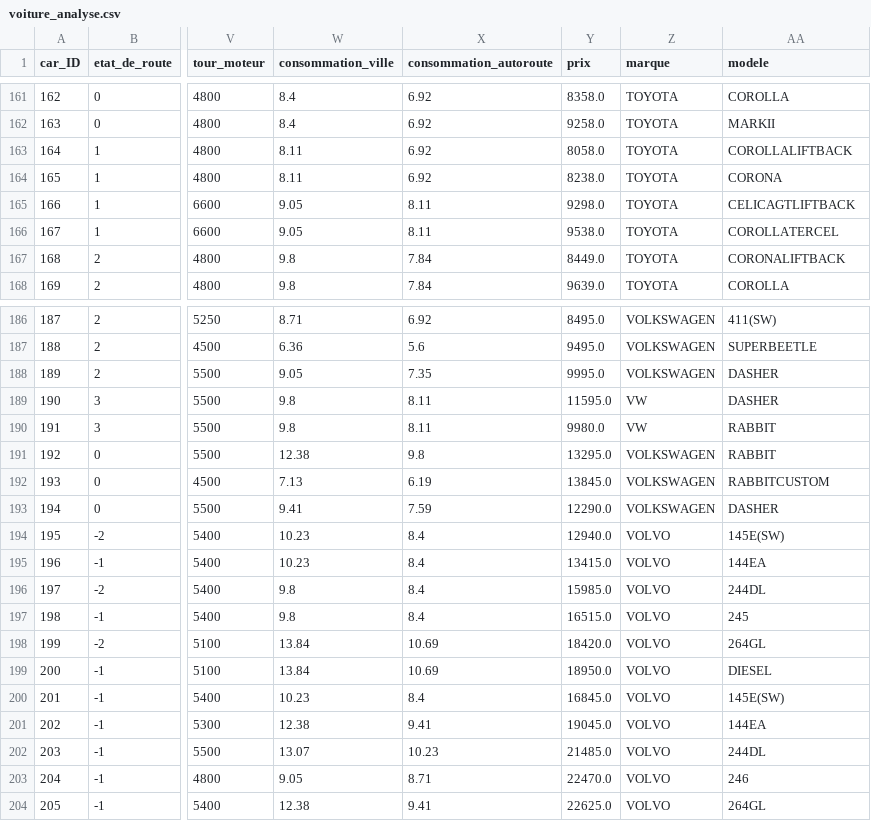
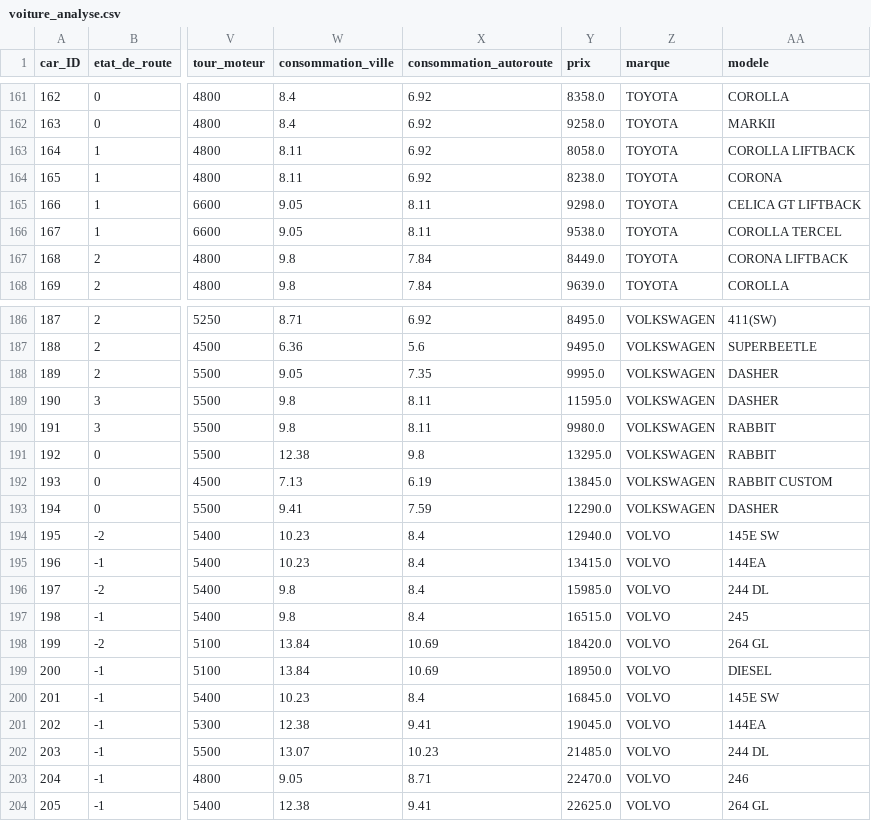
Before and after one commit to tlm159/Car_estimate_ML, a CSV file: data/voiture_analyse.csv, drawn as a sheet; only a part is shown, gaps mark what is left out; the diff covers the shown part only; the diff names each change by its address in the sheet, - before the commit and + after, or states it on an @@ line.

Commit message:
ajout streamlit + model

```diff
--- a/data/voiture_analyse.csv
+++ b/data/voiture_analyse.csv
-AA163 (modele): COROLLALIFTBACK
+AA163 (modele): COROLLA LIFTBACK
-AA165 (modele): CELICAGTLIFTBACK
+AA165 (modele): CELICA GT LIFTBACK
-AA166 (modele): COROLLATERCEL
+AA166 (modele): COROLLA TERCEL
-AA167 (modele): CORONALIFTBACK
+AA167 (modele): CORONA LIFTBACK
-Z189:Z190 (marque): VW
+Z189:Z190 (marque): VOLKSWAGEN
-AA192 (modele): RABBITCUSTOM
+AA192 (modele): RABBIT CUSTOM
-AA194 (modele): 145E(SW)
+AA194 (modele): 145E SW
-AA196 (modele): 244DL
+AA196 (modele): 244 DL
-AA198 (modele): 264GL
+AA198 (modele): 264 GL
-AA200 (modele): 145E(SW)
+AA200 (modele): 145E SW
-AA202 (modele): 244DL
+AA202 (modele): 244 DL
-AA204 (modele): 264GL
+AA204 (modele): 264 GL
```
Also changed, not shown: 22 edited cells elsewhere in this file, data/voiture_model.csv, 6 other files.
